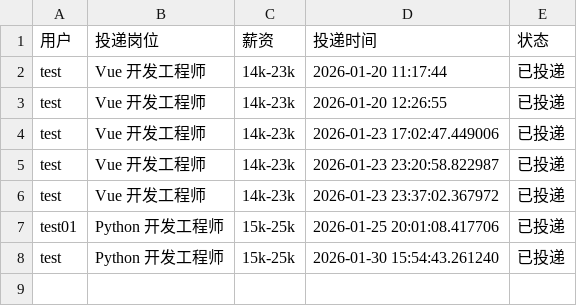
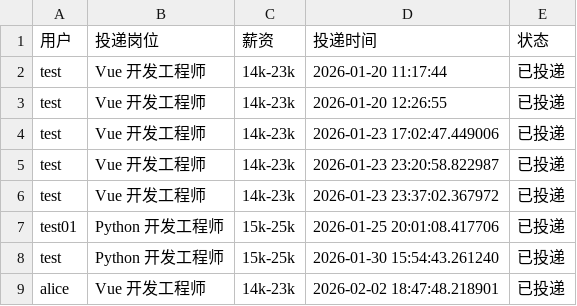
Before and after one commit to sumikko-Charlotte/AI_Career_Helper, a CSV file: backend/data/applications.csv, drawn as a sheet.

```diff
--- a/backend/data/applications.csv
+++ b/backend/data/applications.csv
@@ -8 +8,2 @@ test01,Python 开发工程师,15k-25k,2026-01-25 20:01:08.417706,已投递
 test,Python 开发工程师,15k-25k,2026-01-30 15:54:43.261240,已投递
+alice,Vue 开发工程师,14k-23k,2026-02-02 18:47:48.218901,已投递
```
Also changed, not shown: backend/data/profiles.csv, 22 other files.
